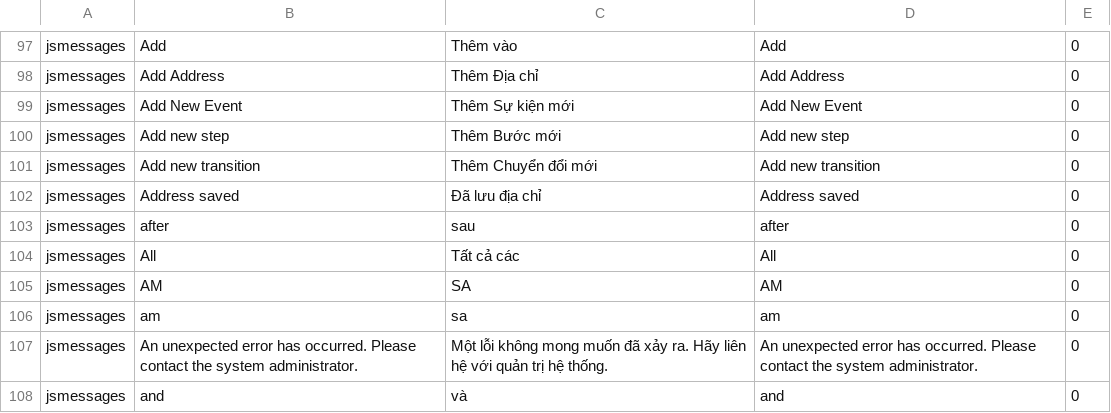
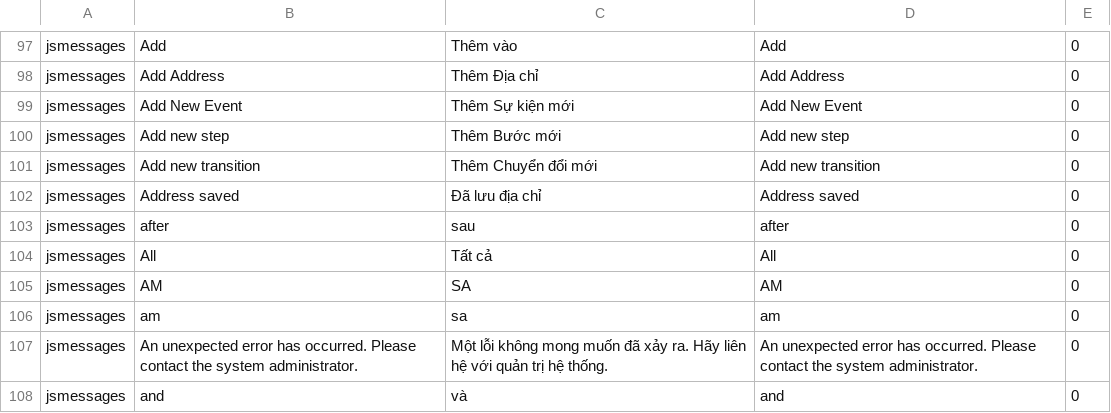
Before and after one commit to HongQuanTo/orocrm-translations, a CSV file: vi-vn/slipted13.csv, drawn as a sheet; only a part is shown, gaps mark what is left out; the diff names each change by its address in the sheet, - before the commit and + after, or states it on an @@ line.

```diff
--- a/vi-vn/slipted13.csv
+++ b/vi-vn/slipted13.csv
-C104: Tất cả các
+C104: Tất cả
```
Also changed, not shown: vi-vn/slipted14.csv, vi-vn/slipted17.csv, 1 other file.
